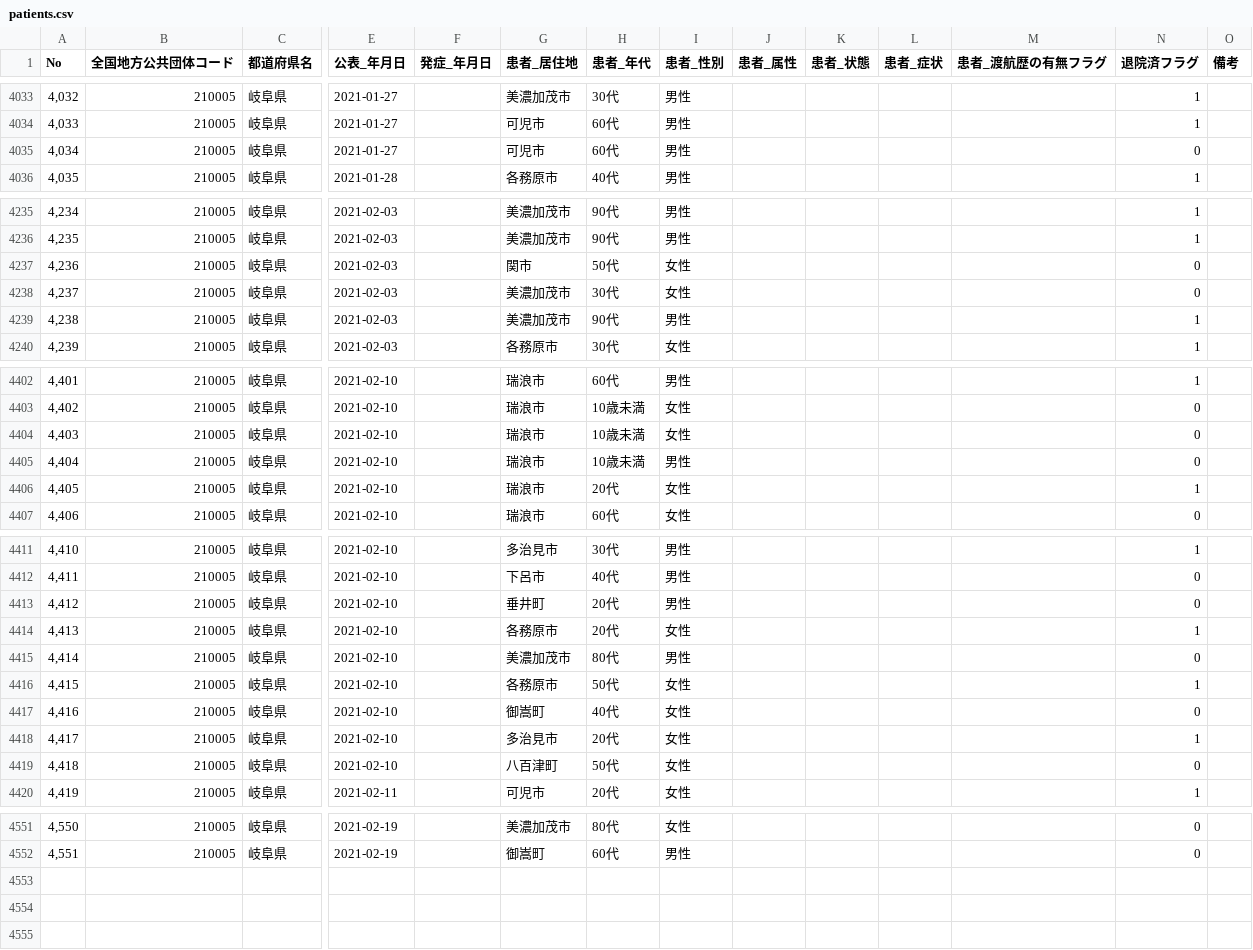
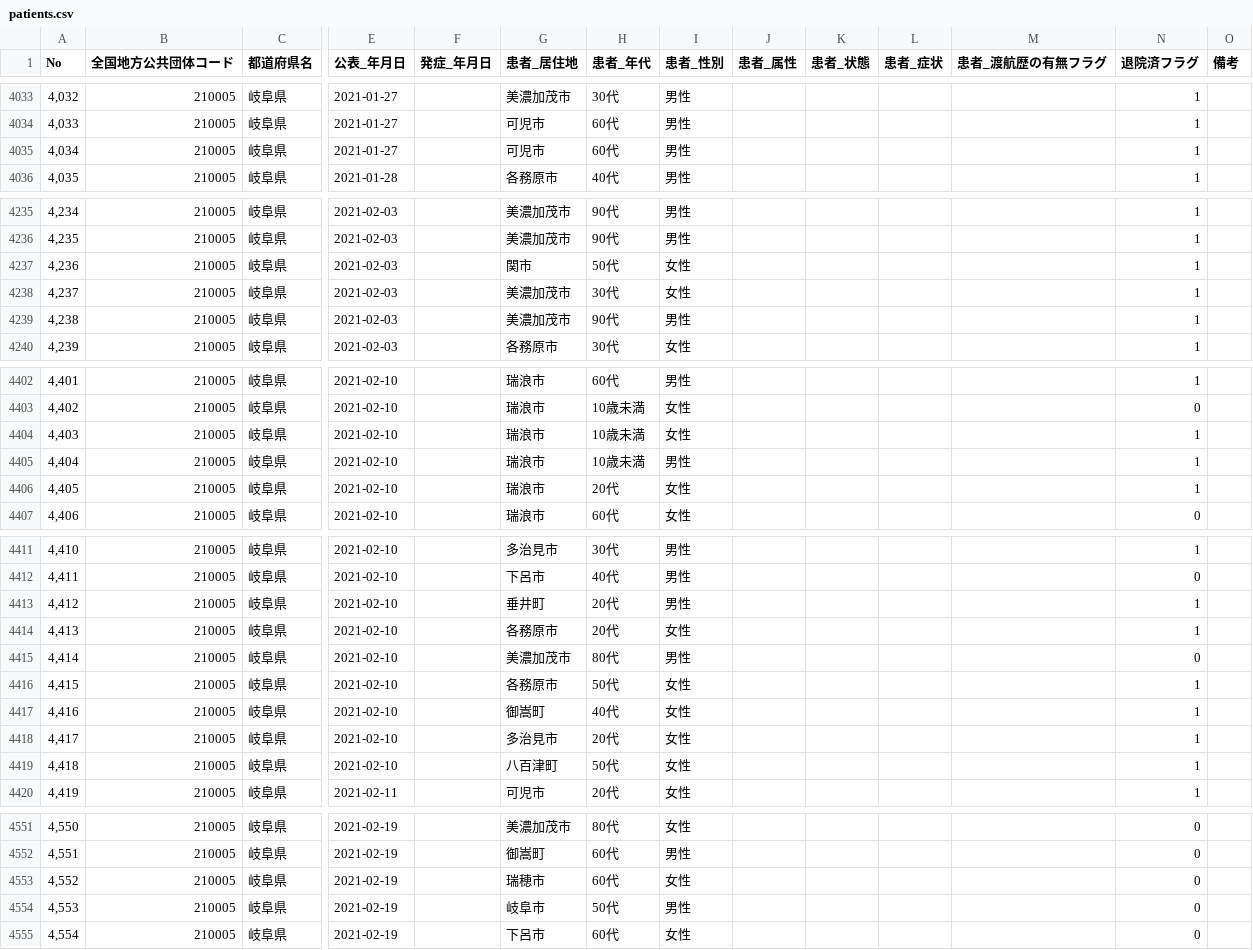
Before and after one commit to code4sabae/opendatagojp, a CSV file: csv/gifu-ken/patients.csv, drawn as a sheet; only a part is shown, gaps mark what is left out; rows hold the shown columns only; the diff covers the shown part only; the diff names each change by its address in the sheet, - before the commit and + after, or states it on an @@ line.

```diff
--- a/csv/gifu-ken/patients.csv
+++ b/csv/gifu-ken/patients.csv
-N4035 (退院済フラグ): 0
+N4035 (退院済フラグ): 1
-N4237:N4238 (退院済フラグ): 0
+N4237:N4238 (退院済フラグ): 1
-N4404:N4405 (退院済フラグ): 0
+N4404:N4405 (退院済フラグ): 1
-N4413 (退院済フラグ): 0
+N4413 (退院済フラグ): 1
-N4417 (退院済フラグ): 0
+N4417 (退院済フラグ): 1
-N4419 (退院済フラグ): 0
+N4419 (退院済フラグ): 1
+row 4553: 4,552 | 210005 | 岐阜県 | 2021-02-19 |  | 瑞穂市 | 60代 | 女性 |  |  |  |  | 0
+row 4554: 4,553 | 210005 | 岐阜県 | 2021-02-19 |  | 岐阜市 | 50代 | 男性 |  |  |  |  | 0
+row 4555: 4,554 | 210005 | 岐阜県 | 2021-02-19 |  | 下呂市 | 60代 | 女性 |  |  |  |  | 0
```
Also changed, not shown: 11 edited cells elsewhere in this file, csv/gunma-ken/patients.csv, csv/mhlw/test-details.csv, 15 other files.
